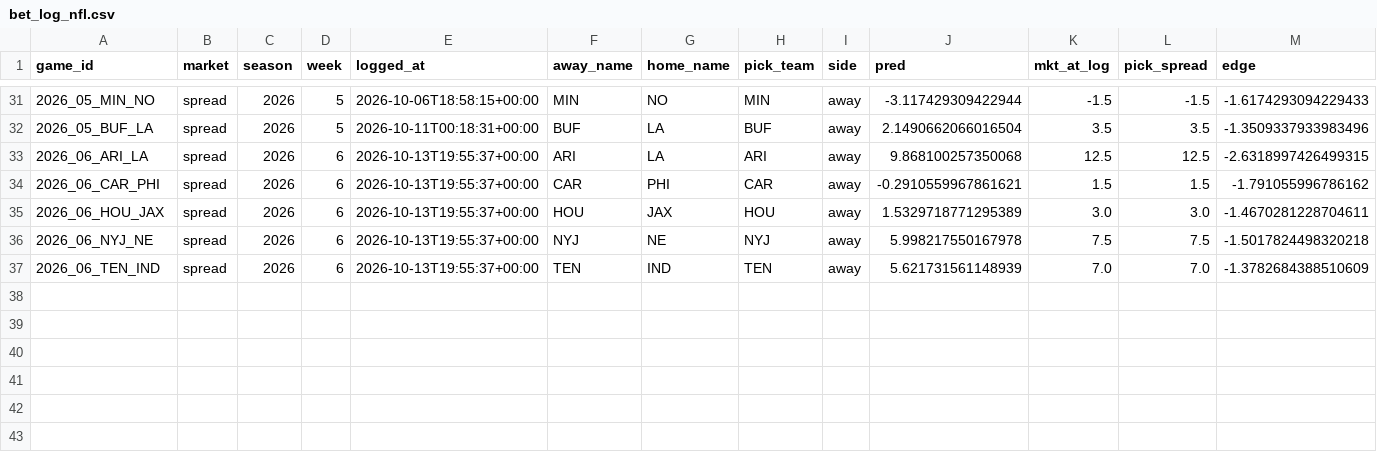
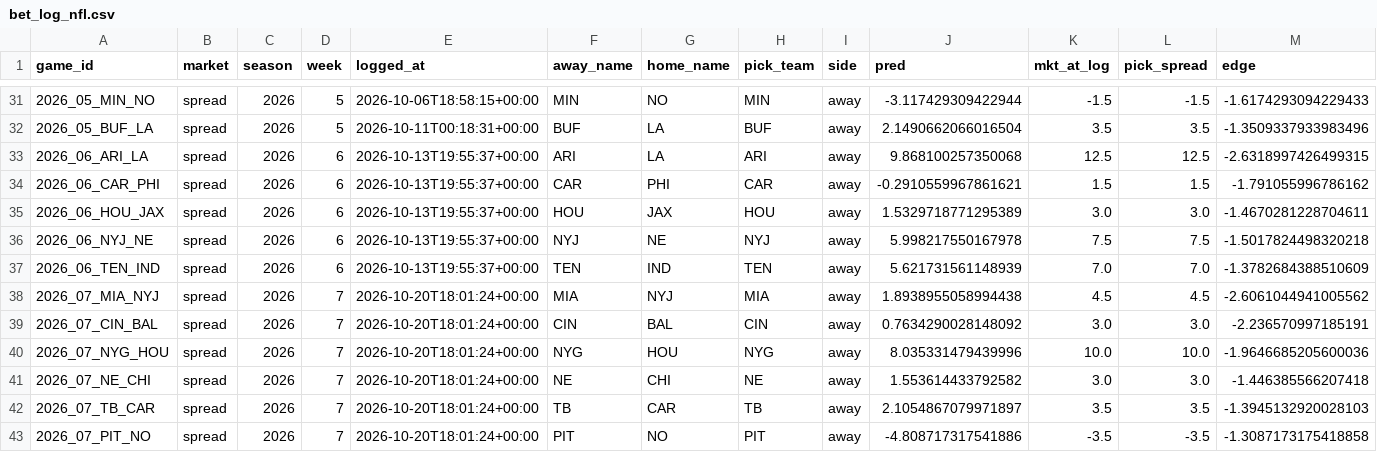
Before and after one commit to ajrog1-collab/CFB_Card, a CSV file: data/bet_log_nfl.csv, drawn as a sheet; only a part is shown, gaps mark what is left out; rows hold the shown columns only; the diff names each change by its address in the sheet, - before the commit and + after, or states it on an @@ line.

```diff
--- a/data/bet_log_nfl.csv
+++ b/data/bet_log_nfl.csv
+row 38: 2026_07_MIA_NYJ | spread | 2026 | 7 | 2026-10-20T18:01:24+00:00 | MIA | NYJ | MIA | away | 1.8938955058994438 | 4.5 | 4.5 | -2.6061044941005562
+row 39: 2026_07_CIN_BAL | spread | 2026 | 7 | 2026-10-20T18:01:24+00:00 | CIN | BAL | CIN | away | 0.7634290028148092 | 3.0 | 3.0 | -2.236570997185191
+row 40: 2026_07_NYG_HOU | spread | 2026 | 7 | 2026-10-20T18:01:24+00:00 | NYG | HOU | NYG | away | 8.035331479439996 | 10.0 | 10.0 | -1.9646685205600036
+row 41: 2026_07_NE_CHI | spread | 2026 | 7 | 2026-10-20T18:01:24+00:00 | NE | CHI | NE | away | 1.553614433792582 | 3.0 | 3.0 | -1.446385566207418
+row 42: 2026_07_TB_CAR | spread | 2026 | 7 | 2026-10-20T18:01:24+00:00 | TB | CAR | TB | away | 2.1054867079971897 | 3.5 | 3.5 | -1.3945132920028103
+row 43: 2026_07_PIT_NO | spread | 2026 | 7 | 2026-10-20T18:01:24+00:00 | PIT | NO | PIT | away | -4.808717317541886 | -3.5 | -3.5 | -1.3087173175418858
```
Also changed, not shown: 2 other files.
